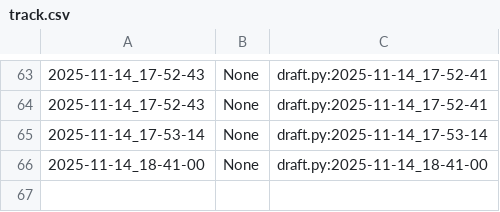
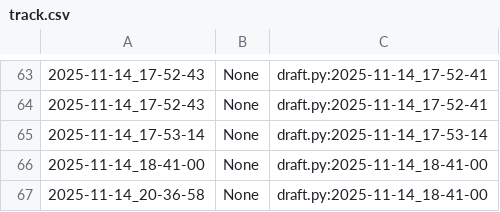
Before and after one commit to qxcode-course/poo-rc-bloco-c-Eduardoe239, a CSV file: myrep/.tko/track/poo@array/track.csv, drawn as a sheet; only a part is shown, gaps mark what is left out.

```diff
--- a/myrep/.tko/track/poo@array/track.csv
+++ b/myrep/.tko/track/poo@array/track.csv
@@ -66 +66,2 @@
 2025-11-14_18-41-00,None,draft.py:2025-11-14_18-41-00
+2025-11-14_20-36-58,None,draft.py:2025-11-14_18-41-00
```
Also changed, not shown: myrep/.tko/track/poo@budega/track.csv, 5 other files.
